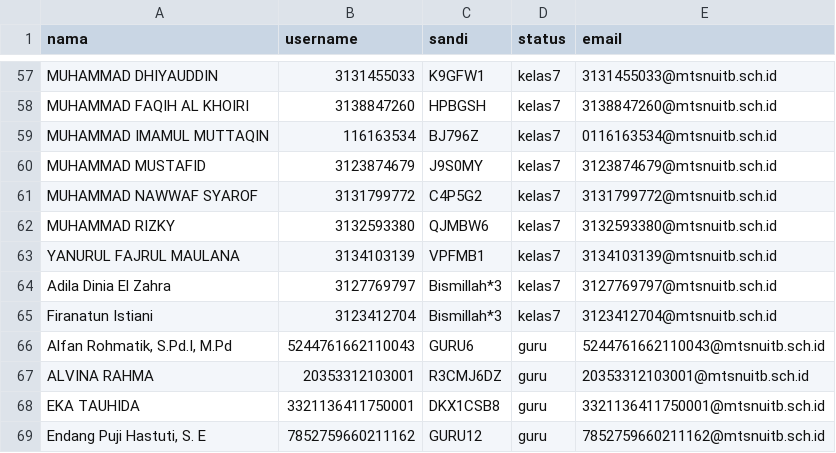
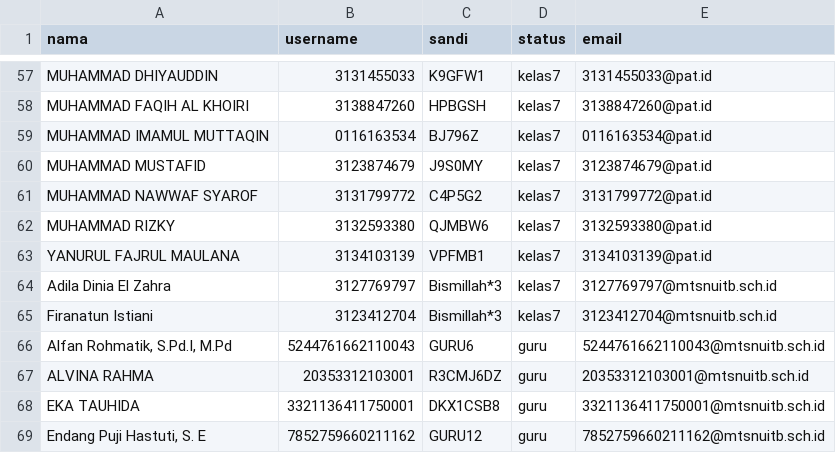
Before and after one commit to FaiqAminuddin/mtsnuitb, a CSV file: user.csv, drawn as a sheet; only a part is shown, gaps mark what is left out; the diff covers the shown part only; the diff names each change by its address in the sheet, - before the commit and + after, or states it on an @@ line.

```diff
--- a/user.csv
+++ b/user.csv
-E57 (email): 3131455033@mtsnuitb.sch.id
+E57 (email): 3131455033@pat.id
-E58 (email): 3138847260@mtsnuitb.sch.id
+E58 (email): 3138847260@pat.id
-B59 (username): 116163534
+B59 (username): 0116163534
-E59 (email): 0116163534@mtsnuitb.sch.id
+E59 (email): 0116163534@pat.id
-E60 (email): 3123874679@mtsnuitb.sch.id
+E60 (email): 3123874679@pat.id
-E61 (email): 3131799772@mtsnuitb.sch.id
+E61 (email): 3131799772@pat.id
-E62 (email): 3132593380@mtsnuitb.sch.id
+E62 (email): 3132593380@pat.id
-E63 (email): 3134103139@mtsnuitb.sch.id
+E63 (email): 3134103139@pat.id
```
Also changed, not shown: 28 edited cells elsewhere in this file.
